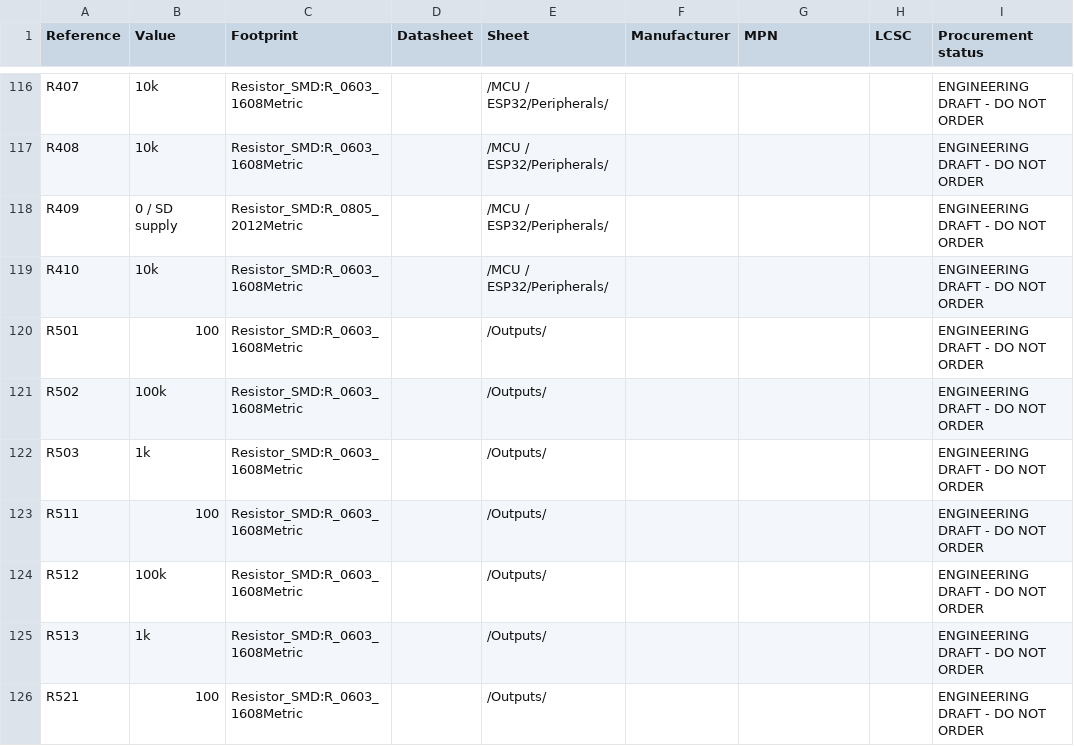
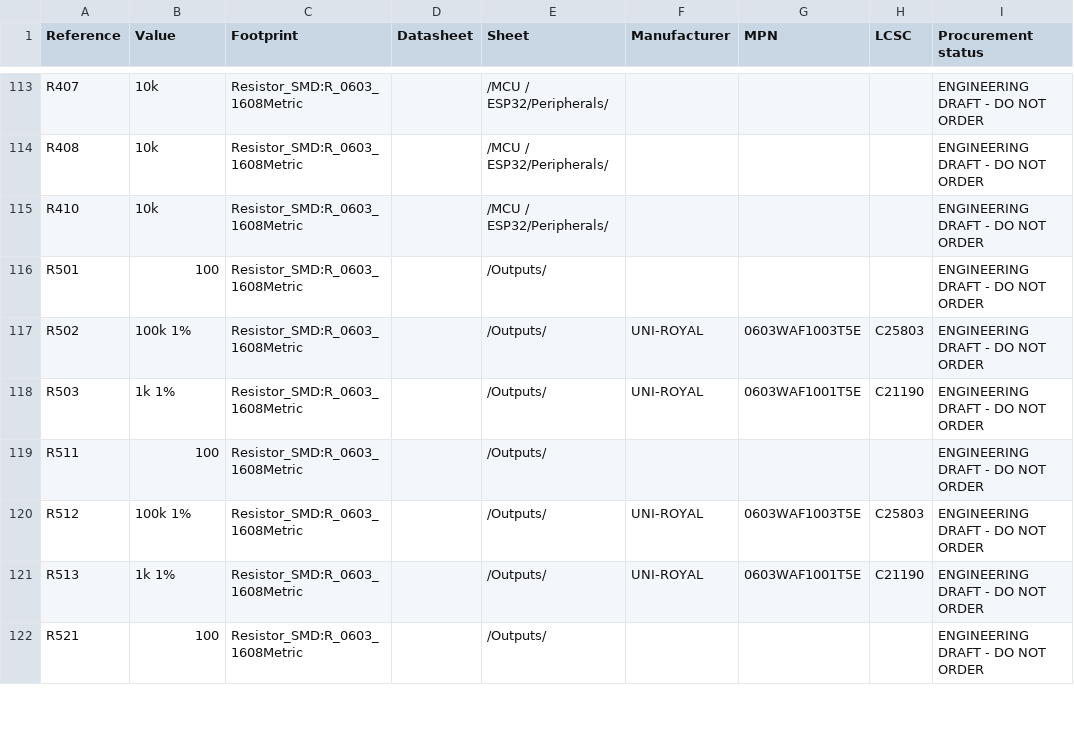
Before and after one commit to nikolajevs/ai, a CSV file: pcb/PCB_V1/BOM_schematic.csv, drawn as a sheet; only a part is shown, gaps mark what is left out; the diff covers the shown part only.

```diff
--- a/pcb/PCB_V1/BOM_schematic.csv
+++ b/pcb/PCB_V1/BOM_schematic.csv
@@ -117,10 +114,9 @@ R407,10k,Resistor_SMD:R_0603_1608Metric,,/MCU / ESP32/Peripherals/,,,,ENGINEERIN
 R408,10k,Resistor_SMD:R_0603_1608Metric,,/MCU / ESP32/Peripherals/,,,,ENGINEERING DRAFT - DO NOT ORDER
-R409,0 / SD supply,Resistor_SMD:R_0805_2012Metric,,/MCU / ESP32/Peripherals/,,,,ENGINEERING DRAFT - DO NOT ORDER
 R410,10k,Resistor_SMD:R_0603_1608Metric,,/MCU / ESP32/Peripherals/,,,,ENGINEERING DRAFT - DO NOT ORDER
 R501,100,Resistor_SMD:R_0603_1608Metric,,/Outputs/,,,,ENGINEERING DRAFT - DO NOT ORDER
-R502,100k,Resistor_SMD:R_0603_1608Metric,,/Outputs/,,,,ENGINEERING DRAFT - DO NOT ORDER
-R503,1k,Resistor_SMD:R_0603_1608Metric,,/Outputs/,,,,ENGINEERING DRAFT - DO NOT ORDER
+R502,100k 1%,Resistor_SMD:R_0603_1608Metric,,/Outputs/,UNI-ROYAL,0603WAF1003T5E,C25803,ENGINEERING DRAFT - DO NOT ORDER
+R503,1k 1%,Resistor_SMD:R_0603_1608Metric,,/Outputs/,UNI-ROYAL,0603WAF1001T5E,C21190,ENGINEERING DRAFT - DO NOT ORDER
 R511,100,Resistor_SMD:R_0603_1608Metric,,/Outputs/,,,,ENGINEERING DRAFT - DO NOT ORDER
-R512,100k,Resistor_SMD:R_0603_1608Metric,,/Outputs/,,,,ENGINEERING DRAFT - DO NOT ORDER
-R513,1k,Resistor_SMD:R_0603_1608Metric,,/Outputs/,,,,ENGINEERING DRAFT - DO NOT ORDER
+R512,100k 1%,Resistor_SMD:R_0603_1608Metric,,/Outputs/,UNI-ROYAL,0603WAF1003T5E,C25803,ENGINEERING DRAFT - DO NOT ORDER
+R513,1k 1%,Resistor_SMD:R_0603_1608Metric,,/Outputs/,UNI-ROYAL,0603WAF1001T5E,C21190,ENGINEERING DRAFT - DO NOT ORDER
 R521,100,Resistor_SMD:R_0603_1608Metric,,/Outputs/,,,,ENGINEERING DRAFT - DO NOT ORDER
```
Also changed, not shown: 5 removed rows and 92 edited cells elsewhere in this file, pcb/PCB_V1/BOM_v0.1.csv, 45 other files.
